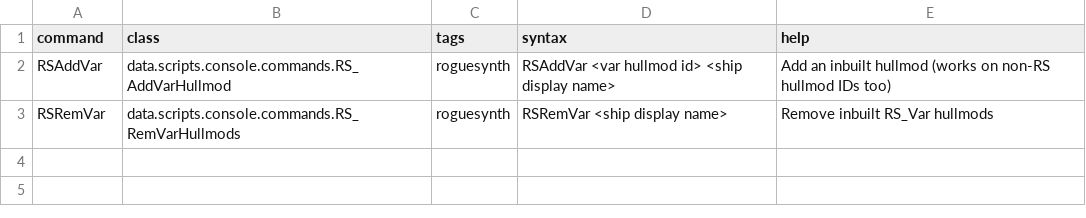
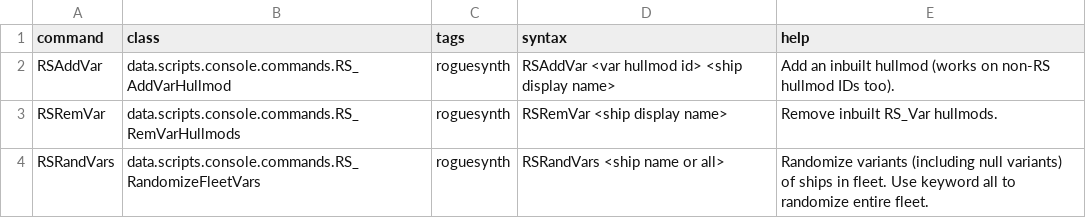
Before and after one commit to automatopaste/RogueSynth, a CSV file: data/console/commands.csv, drawn as a sheet.

```diff
--- a/data/console/commands.csv
+++ b/data/console/commands.csv
@@ -1,3 +1,4 @@
 command,class,tags,syntax,help
-RSAddVar,data.scripts.console.commands.RS_AddVarHullmod,"roguesynth",RSAddVar <var hullmod id> <ship display name>,Add an inbuilt hullmod (works on non-RS hullmod IDs too)
-RSRemVar,data.scripts.console.commands.RS_RemVarHullmods,"roguesynth",RSRemVar <ship display name>,Remove inbuilt RS_Var hullmods
+RSAddVar,data.scripts.console.commands.RS_AddVarHullmod,"roguesynth",RSAddVar <var hullmod id> <ship display name>,Add an inbuilt hullmod (works on non-RS hullmod IDs too).
+RSRemVar,data.scripts.console.commands.RS_RemVarHullmods,"roguesynth",RSRemVar <ship display name>,Remove inbuilt RS_Var hullmods.
+RSRandVars,data.scripts.console.commands.RS_RandomizeFleetVars,"roguesynth",RSRandVars <ship name or all>,Randomize variants (including null variants) of ships in fleet. Use keyword all to randomize entire fleet.
```
Also changed, not shown: 10 other files.
